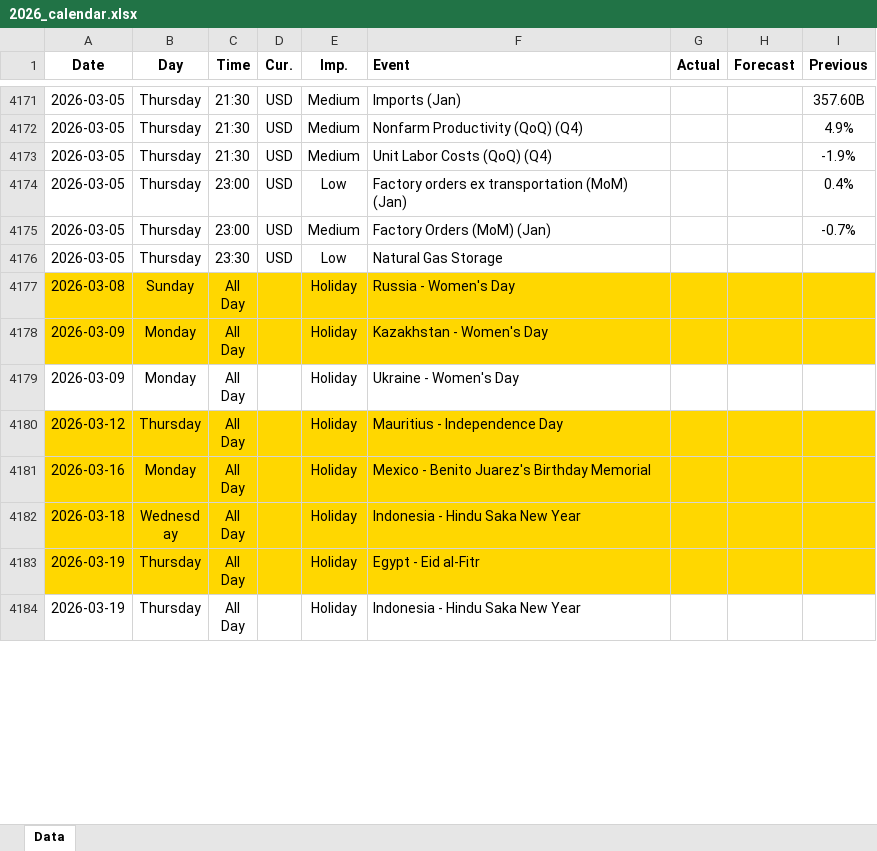
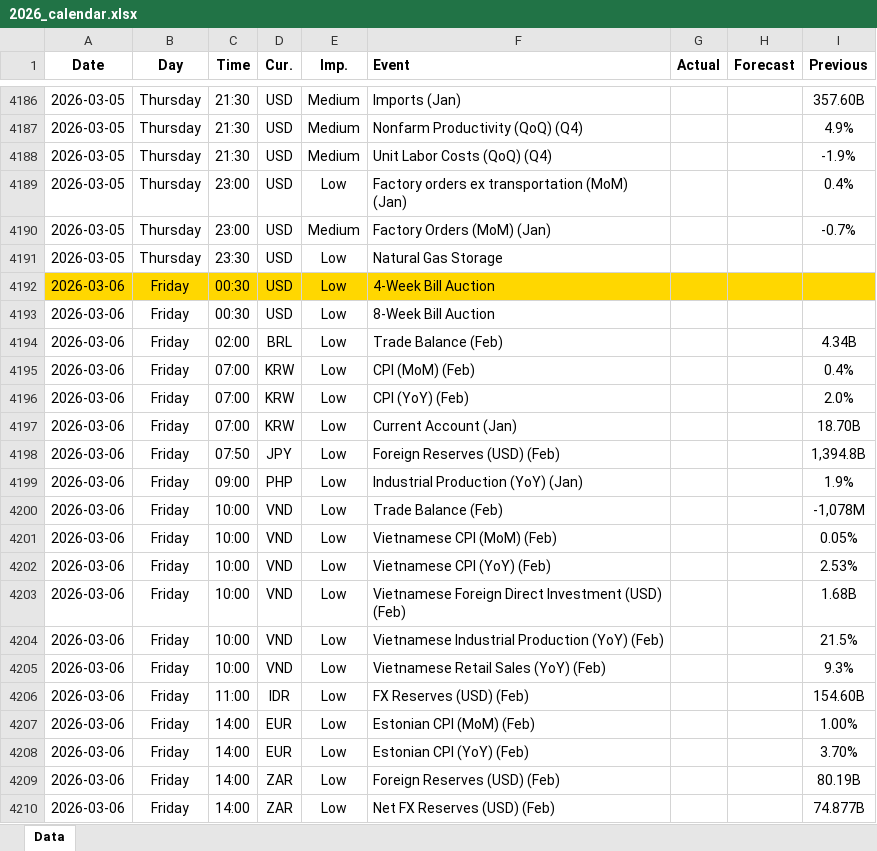
Before and after one commit to yiyousiow000814/XAUUSD-Calendar-Agent, an Excel workbook: data/Economic_Calendar/2026/2026_calendar.xlsx, sheet Data, drawn as a sheet; only a part is shown, gaps mark what is left out; the shorter side is filled out with more unchanged rows; values as stored, in another font and other column widths than the file's, no borders; the diff covers the shown part only; the diff names each change by its address in the sheet, - before the commit and + after, or states it on an @@ line.

```diff
--- a/data/Economic_Calendar/2026/2026_calendar.xlsx (sheet Data)
+++ b/data/Economic_Calendar/2026/2026_calendar.xlsx (sheet Data)
+row 4192: 2026-03-06 | Friday | 00:30 | USD | Low | 4-Week Bill Auction
+row 4193: 2026-03-06 | Friday | 00:30 | USD | Low | 8-Week Bill Auction
+row 4194: 2026-03-06 | Friday | 02:00 | BRL | Low | Trade Balance (Feb) |  |  | 4.34B
+row 4195: 2026-03-06 | Friday | 07:00 | KRW | Low | CPI (MoM) (Feb) |  |  | 0.4%
+row 4196: 2026-03-06 | Friday | 07:00 | KRW | Low | CPI (YoY) (Feb) |  |  | 2.0%
+row 4197: 2026-03-06 | Friday | 07:00 | KRW | Low | Current Account (Jan) |  |  | 18.70B
+row 4198: 2026-03-06 | Friday | 07:50 | JPY | Low | Foreign Reserves (USD) (Feb) |  |  | 1,394.8B
+row 4199: 2026-03-06 | Friday | 09:00 | PHP | Low | Industrial Production (YoY) (Jan) |  |  | 1.9%
+row 4200: 2026-03-06 | Friday | 10:00 | VND | Low | Trade Balance (Feb) |  |  | -1,078M
+row 4201: 2026-03-06 | Friday | 10:00 | VND | Low | Vietnamese CPI (MoM) (Feb) |  |  | 0.05%
+row 4202: 2026-03-06 | Friday | 10:00 | VND | Low | Vietnamese CPI (YoY) (Feb) |  |  | 2.53%
+row 4203: 2026-03-06 | Friday | 10:00 | VND | Low | Vietnamese Foreign Direct Investment (USD) (Feb) |  |  | 1.68B
+row 4204: 2026-03-06 | Friday | 10:00 | VND | Low | Vietnamese Industrial Production (YoY) (Feb) |  |  | 21.5%
+row 4205: 2026-03-06 | Friday | 10:00 | VND | Low | Vietnamese Retail Sales (YoY) (Feb) |  |  | 9.3%
+row 4206: 2026-03-06 | Friday | 11:00 | IDR | Low | FX Reserves (USD) (Feb) |  |  | 154.60B
+row 4207: 2026-03-06 | Friday | 14:00 | EUR | Low | Estonian CPI (MoM) (Feb) |  |  | 1.00%
+row 4208: 2026-03-06 | Friday | 14:00 | EUR | Low | Estonian CPI (YoY) (Feb) |  |  | 3.70%
+row 4209: 2026-03-06 | Friday | 14:00 | ZAR | Low | Foreign Reserves (USD) (Feb) |  |  | 80.19B
+row 4210: 2026-03-06 | Friday | 14:00 | ZAR | Low | Net FX Reserves (USD) (Feb) |  |  | 74.877B
```
Also changed, not shown: 109 added rows, 23 removed rows and 188 edited cells elsewhere in this sheet, 2 other files.
